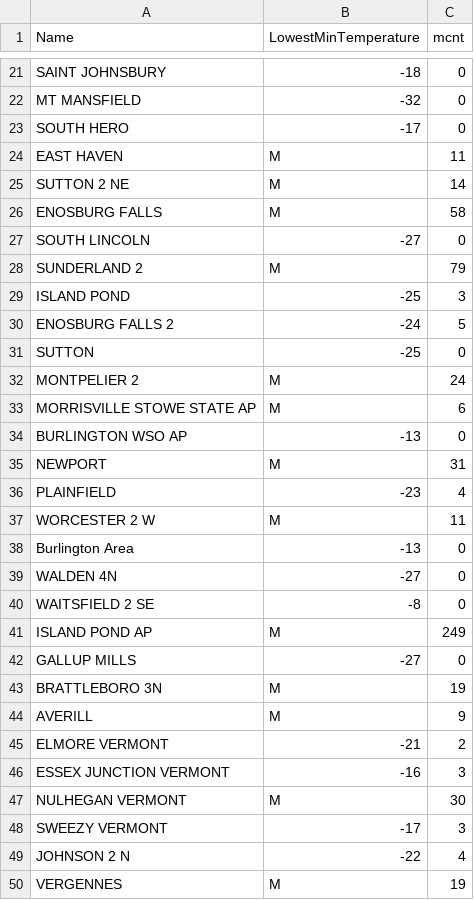
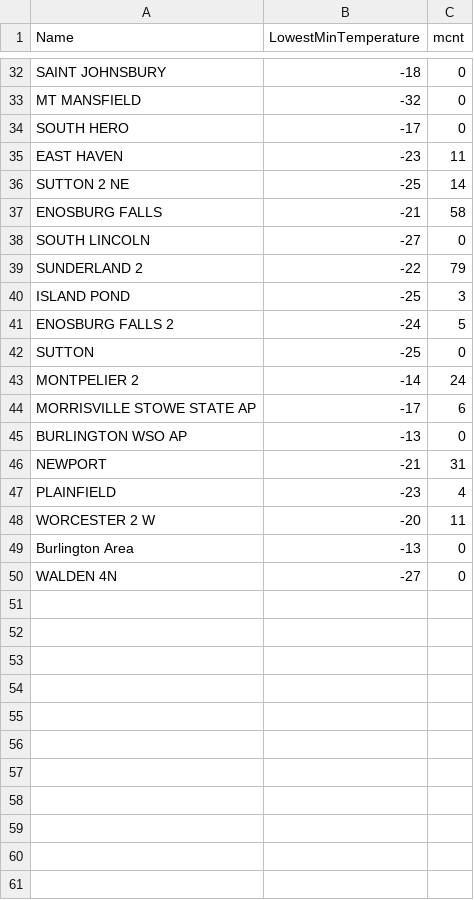
Before and after one commit to jonkatz2/jonkatz2.github.io, a CSV file: assets/blog/pointsToRaster/data/min.csv, drawn as a sheet; only a part is shown, gaps mark what is left out; the diff covers the shown part only.

```diff
--- a/assets/blog/pointsToRaster/data/min.csv
+++ b/assets/blog/pointsToRaster/data/min.csv
@@ -24,3 +35,3 @@ SOUTH HERO, -17, 0
-EAST HAVEN, M, 11
-SUTTON 2 NE, M, 14
-ENOSBURG FALLS, M, 58
+EAST HAVEN,-23,11
+SUTTON 2 NE,-25,14
+ENOSBURG FALLS,-21,58
@@ -28 +39 @@ SOUTH LINCOLN, -27, 0
-SUNDERLAND 2, M, 79
+SUNDERLAND 2,-22,79
@@ -32,2 +43,2 @@ SUTTON, -25, 0
-MONTPELIER 2, M, 24
-MORRISVILLE STOWE STATE AP, M, 6
+MONTPELIER 2,-14,24
+MORRISVILLE STOWE STATE AP,-17,6
@@ -35 +46 @@ BURLINGTON WSO AP, -13, 0
-NEWPORT, M, 31
+NEWPORT,-21,31
@@ -37 +48 @@ PLAINFIELD, -23, 4
-WORCESTER 2 W, M, 11
+WORCESTER 2 W,-20,11
@@ -40,11 +50,0 @@ WALDEN 4N, -27, 0
-WAITSFIELD 2 SE, -8, 0
-ISLAND POND AP, M, 249
-GALLUP MILLS, -27, 0
-BRATTLEBORO 3N, M, 19
-AVERILL, M, 9
-ELMORE VERMONT, -21, 2
-ESSEX JUNCTION VERMONT, -16, 3
-NULHEGAN VERMONT, M, 30
-SWEEZY VERMONT, -17, 3
-JOHNSON 2 N, -22, 4
-VERGENNES, M, 19
```
Also changed, not shown: 5 added rows and 9 edited cells elsewhere in this file, assets/blog/pointsToRaster/data/max.csv, assets/blog/pointsToRaster/data/mean.csv, 16 other files.
